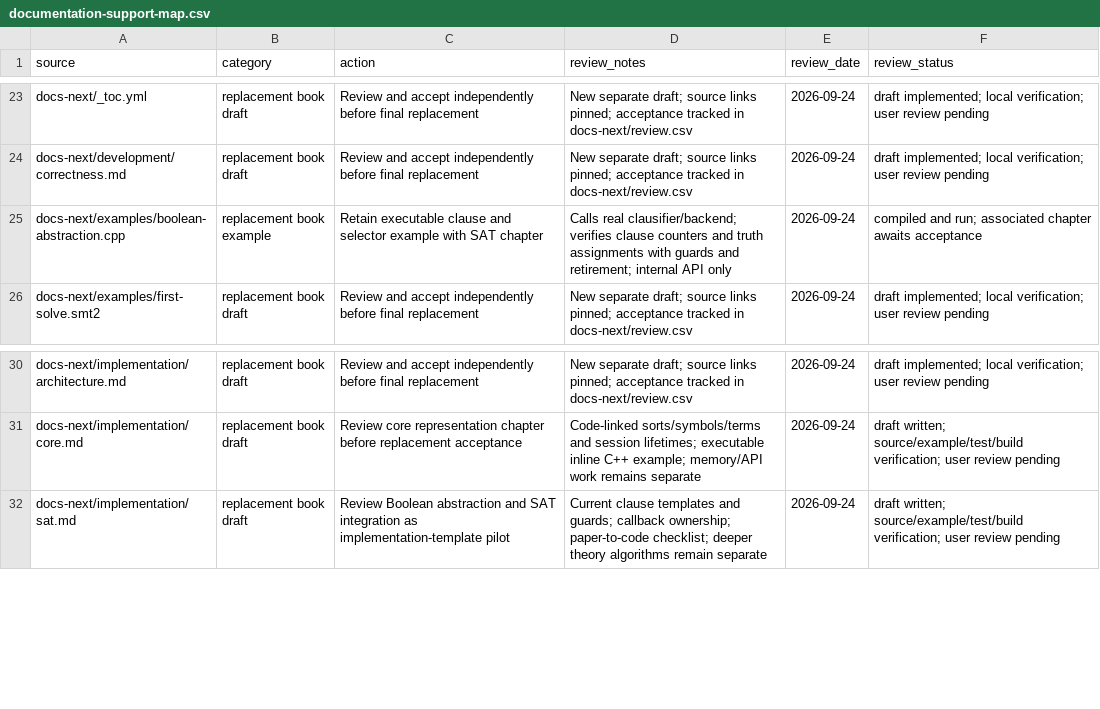
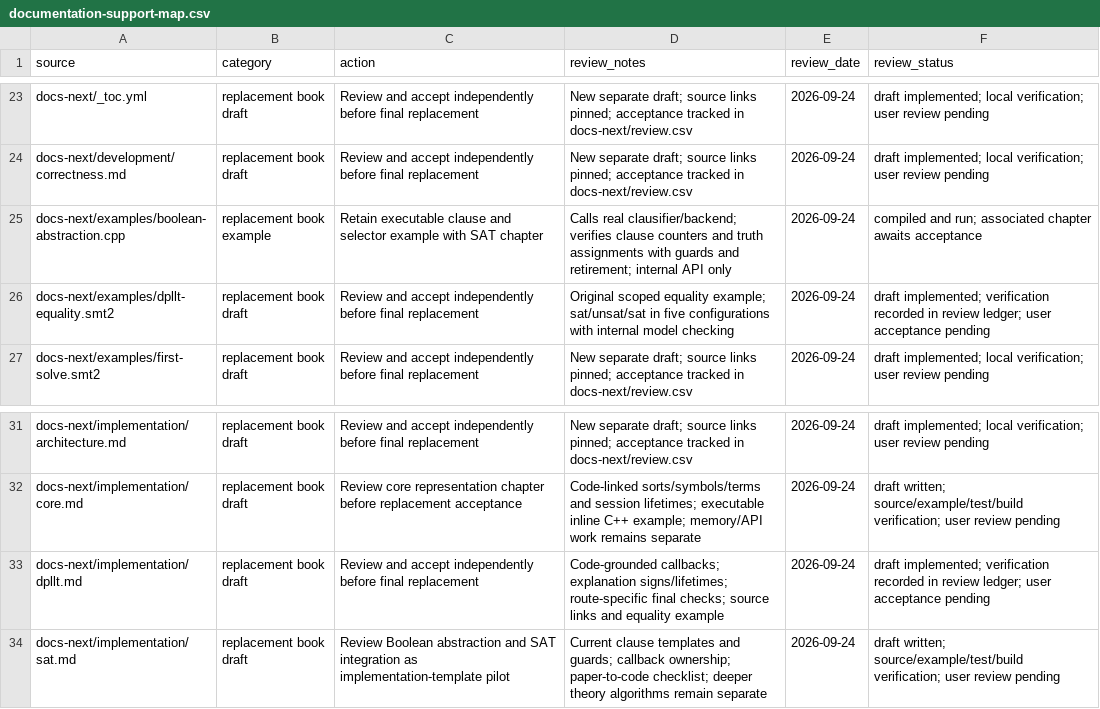
Before and after one commit to primo-solver/primo, a CSV file: docs/documentation-support-map.csv, drawn as a sheet; only a part is shown, gaps mark what is left out.

Commit message:
Document DPLL(T) drivers and remove unused scaffold

```diff
--- a/docs/documentation-support-map.csv
+++ b/docs/documentation-support-map.csv
@@ -25,2 +25,3 @@ docs-next/development/correctness.md,replacement book draft,Review and accept in
 docs-next/examples/boolean-abstraction.cpp,replacement book example,Retain executable clause and selector example with SAT chapter,Calls real clausifier/backend; verifies clause counters and truth assignments with guards and retirement; internal API only,2026-09-24,compiled and run; associated chapter awaits acceptance
+docs-next/examples/dpllt-equality.smt2,replacement book draft,Review and accept independently before final replacement,Original scoped equality example; sat/unsat/sat in five configurations with internal model checking,2026-09-24,draft implemented; verification recorded in review ledger; user acceptance pending
 docs-next/examples/first-solve.smt2,replacement book draft,Review and accept independently before final replacement,New separate draft; source links pinned; acceptance tracked in docs-next/review.csv,2026-09-24,draft implemented; local verification; user review pending
@@ -31,2 +32,3 @@ docs-next/implementation/architecture.md,replacement book draft,Review and accep
 docs-next/implementation/core.md,replacement book draft,Review core representation chapter before replacement acceptance,Code-linked sorts/symbols/terms and session lifetimes; executable inline C++ example; memory/API work remains separate,2026-09-24,draft written; source/example/test/build verification; user review pending
+docs-next/implementation/dpllt.md,replacement book draft,Review and accept independently before final replacement,Code-grounded callbacks; explanation signs/lifetimes; route-specific final checks; source links and equality example,2026-09-24,draft implemented; verification recorded in review ledger; user acceptance pending
 docs-next/implementation/sat.md,replacement book draft,Review Boolean abstraction and SAT integration as implementation-template pilot,Current clause templates and guards; callback ownership; paper-to-code checklist; deeper theory algorithms remain separate,2026-09-24,draft written; source/example/test/build verification; user review pending
```
Also changed, not shown: docs-next/review.csv, docs/documentation-page-map.csv, 16 other files.
